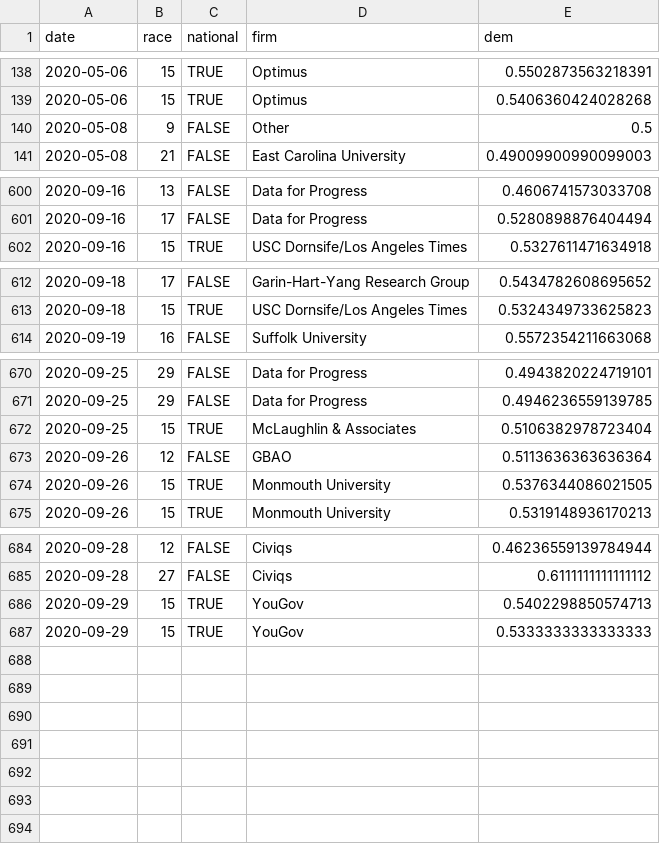
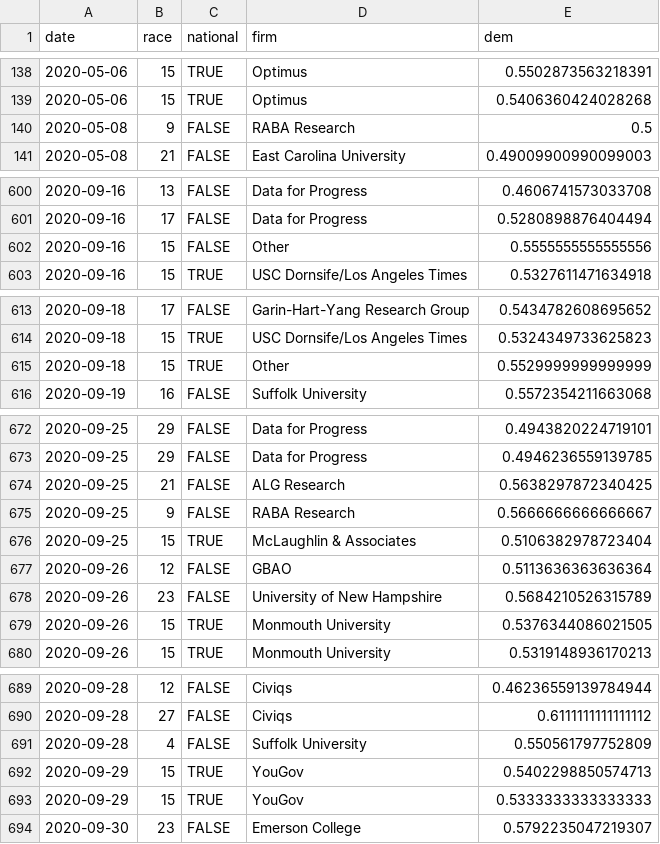
Before and after one commit to CoryMcCartan/senate, a CSV file: docs/polls.csv, drawn as a sheet; only a part is shown, gaps mark what is left out.

```diff
--- a/docs/polls.csv
+++ b/docs/polls.csv
@@ -139,3 +139,3 @@ date,race,national,firm,dem
 2020-05-06,15,TRUE,Optimus,0.5406360424028268
-2020-05-08,9,FALSE,Other,0.5
+2020-05-08,9,FALSE,RABA Research,0.5
 2020-05-08,21,FALSE,East Carolina University,0.49009900990099003
@@ -601,2 +601,3 @@ date,race,national,firm,dem
 2020-09-16,17,FALSE,Data for Progress,0.5280898876404494
+2020-09-16,15,FALSE,Other,0.5555555555555556
 2020-09-16,15,TRUE,USC Dornsife/Los Angeles Times,0.5327611471634918
@@ -613,2 +614,3 @@ date,race,national,firm,dem
 2020-09-18,15,TRUE,USC Dornsife/Los Angeles Times,0.5324349733625823
+2020-09-18,15,TRUE,Other,0.5529999999999999
 2020-09-19,16,FALSE,Suffolk University,0.5572354211663068
@@ -671,4 +673,7 @@ date,race,national,firm,dem
 2020-09-25,29,FALSE,Data for Progress,0.4946236559139785
+2020-09-25,21,FALSE,ALG Research,0.5638297872340425
+2020-09-25,9,FALSE,RABA Research,0.5666666666666667
 2020-09-25,15,TRUE,McLaughlin & Associates,0.5106382978723404
 2020-09-26,12,FALSE,GBAO,0.5113636363636364
+2020-09-26,23,FALSE,University of New Hampshire,0.5684210526315789
 2020-09-26,15,TRUE,Monmouth University,0.5376344086021505
@@ -685,3 +690,5 @@ date,race,national,firm,dem
 2020-09-28,27,FALSE,Civiqs,0.6111111111111112
+2020-09-28,4,FALSE,Suffolk University,0.550561797752809
 2020-09-29,15,TRUE,YouGov,0.5402298850574713
 2020-09-29,15,TRUE,YouGov,0.5333333333333333
+2020-09-30,23,FALSE,Emerson College,0.5792235047219307
```
Also changed, not shown: docs/history.csv, docs/race_history.csv, 2 other files.
